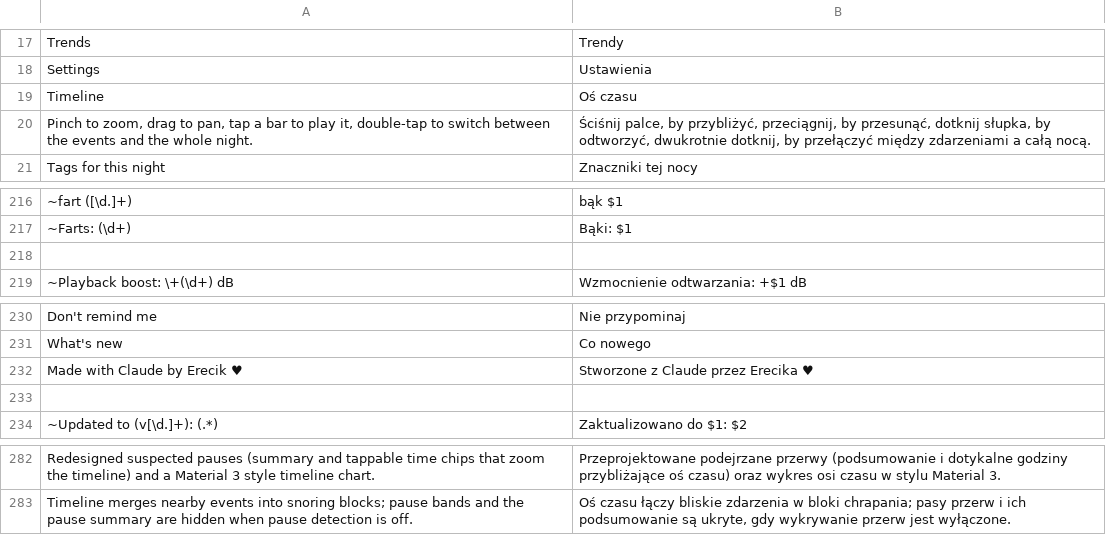
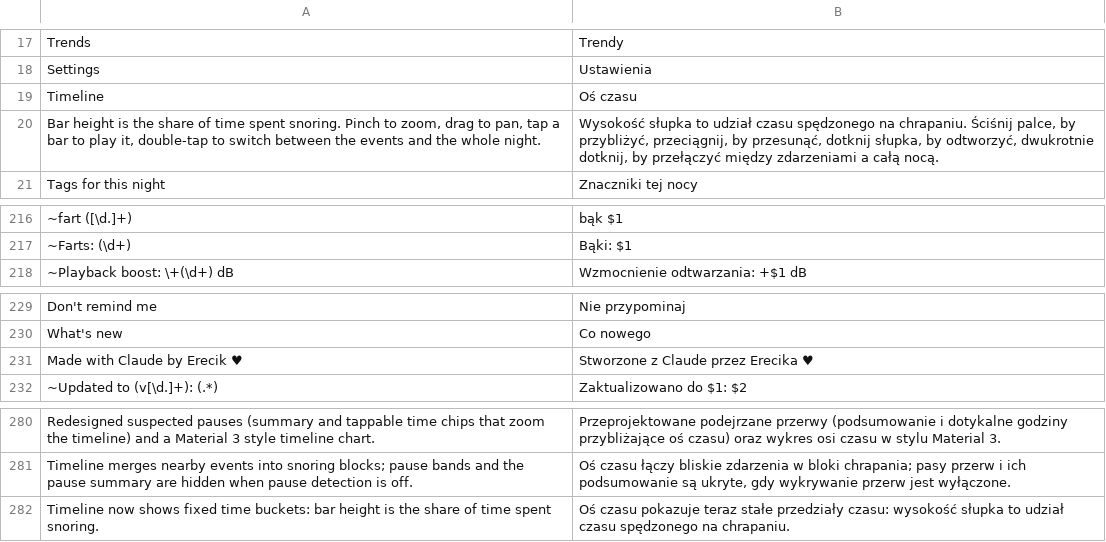
Before and after one commit to Ereciosz/SnoreLog-app, a TSV file: app/src/main/assets/pl.tsv, drawn as a sheet; only a part is shown, gaps mark what is left out; removed rows and columns are numbered as before the commit, all else as after; the diff names each change by its address in the sheet, - before the commit and + after, or states it on an @@ line.

Commit message:
v0.52.2: timeline shows fixed time buckets

```diff
--- a/app/src/main/assets/pl.tsv
+++ b/app/src/main/assets/pl.tsv
-row 20: Pinch to zoom, drag to pan, tap a bar to play it, double-tap to switch between the events and the whole night. | Ściśnij palce, by przybliżyć, przeciągnij, by przesunąć, dotknij słupka, by odtworzyć, dwukrotnie dotknij, by przełączyć między zdarzeniami a całą nocą.
+row 20: Bar height is the share of time spent snoring. Pinch to zoom, drag to pan, tap a bar to play it, double-tap to switch between the events and the whole night. | Wysokość słupka to udział czasu spędzonego na chrapaniu. Ściśnij palce, by przybliżyć, przeciągnij, by przesunąć, dotknij słupka, by odtworzyć, dwukrotnie dotknij, by przełączyć między zdarzeniami a całą nocą.
-row 218: (empty)
-row 233: (empty)
+row 282: Timeline now shows fixed time buckets: bar height is the share of time spent snoring. | Oś czasu pokazuje teraz stałe przedziały czasu: wysokość słupka to udział czasu spędzonego na chrapaniu.
```
Also changed, not shown: 4 other files.
